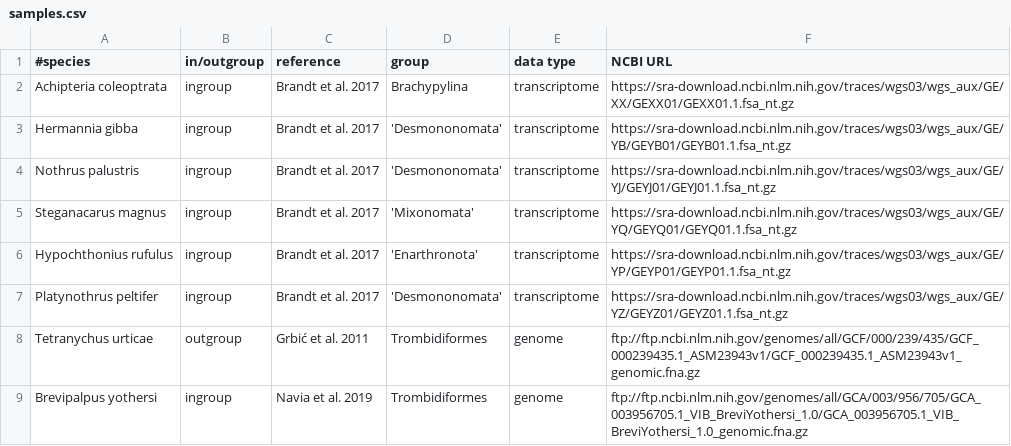
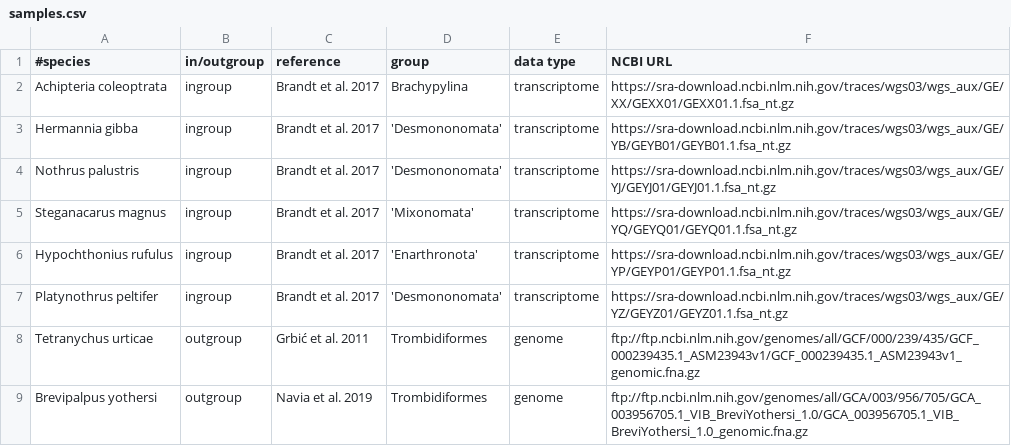
Before and after one commit to chrishah/AMEB2020_Phylogenomics_demo, a CSV file: data/samples.csv, drawn as a sheet.

Commit message:
update readme, fix typo sampletable

```diff
--- a/data/samples.csv
+++ b/data/samples.csv
@@ -8,2 +8,2 @@ Platynothrus peltifer,ingroup,Brandt et al. 2017,'Desmononomata',transcriptome,h
 Tetranychus urticae,outgroup,Grbić et al. 2011,Trombidiformes,genome,ftp://ftp.ncbi.nlm.nih.gov/genomes/all/GCF/000/239/435/GCF_000239435.1_ASM23943v1/GCF_000239435.1_ASM23943v1_genomic.fna.gz
-Brevipalpus yothersi,ingroup,Navia et al. 2019,Trombidiformes,genome,ftp://ftp.ncbi.nlm.nih.gov/genomes/all/GCA/003/956/705/GCA_003956705.1_VIB_BreviYothersi_1.0/GCA_003956705.1_VIB_BreviYothersi_1.0_genomic.fna.gz
+Brevipalpus yothersi,outgroup,Navia et al. 2019,Trombidiformes,genome,ftp://ftp.ncbi.nlm.nih.gov/genomes/all/GCA/003/956/705/GCA_003956705.1_VIB_BreviYothersi_1.0/GCA_003956705.1_VIB_BreviYothersi_1.0_genomic.fna.gz
```
Also changed, not shown: 2 other files.
